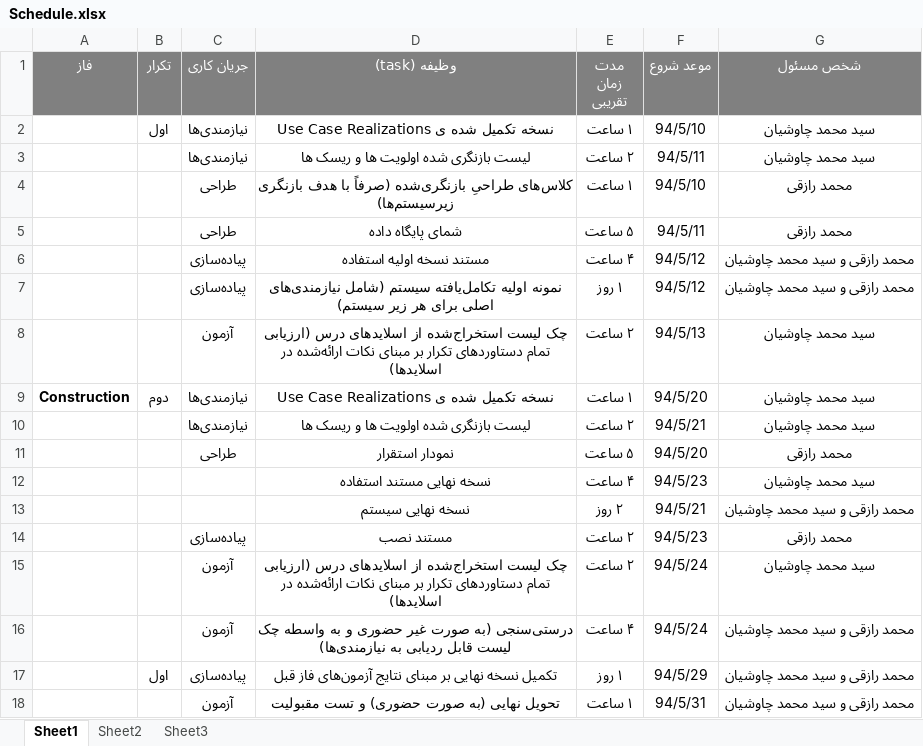
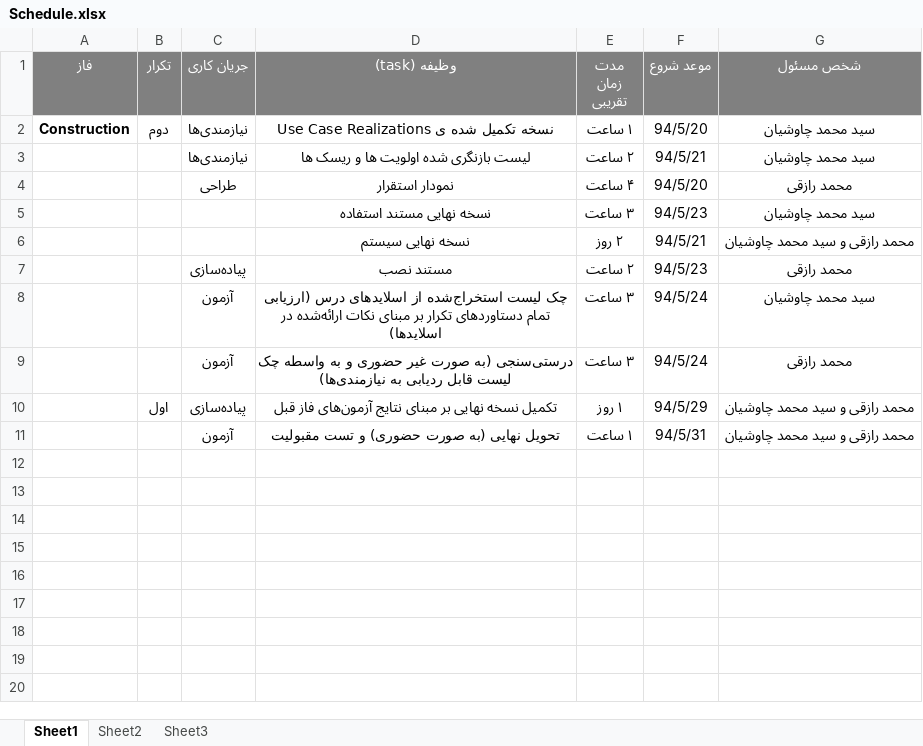
Before and after one commit to razeghi71/OOD-2015_razeghi71_MohammadChavosh, an Excel workbook: Schedule.xlsx, sheet Sheet1, drawn as a sheet; values as stored, in another font and other column widths than the file's, no borders; removed rows and columns are numbered as before the commit, all else as after; the diff names each change by its address in the sheet, - before the commit and + after, or states it on an @@ line.

Commit message:
schedule updated

```diff
--- a/Schedule.xlsx (sheet Sheet1)
+++ b/Schedule.xlsx (sheet Sheet1)
-row 2:  | اول | نیازمندی‌ها | نسخه تکمیل شده ی Use Case Realizations | ۱ ساعت | 94/5/10 | سید محمد چاوشیان
-row 3:  |  | نیازمندی‌ها | لیست بازنگری شده اولویت ها و ریسک ها | ۲ ساعت | 94/5/11 | سید محمد چاوشیان
-row 4:  |  | طراحی | کلاس‌های طراحیِ بازنگری‌شده (صرفاً با هدف بازنگری زیرسیستم‌ها) | ۱ ساعت | 94/5/10 | محمد رازقی
-row 5:  |  | طراحی | شمای پایگاه داده | ۵ ساعت | 94/5/11 | محمد رازقی
-row 6:  |  | پیاده‌سازی | مستند نسخه اولیه استفاده | ۴ ساعت | 94/5/12 | محمد رازقی و سید محمد چاوشیان
-row 7:  |  | پیاده‌سازی | نمونه اولیه تکامل‌یافته سیستم (شامل نیازمندی‌های اصلی برای هر زیر سیستم) | ۱ روز | 94/5/12 | محمد رازقی و سید محمد چاوشیان
-row 8:  |  | آزمون | چک لیست استخراج‌شده از اسلایدهای درس (ارزیابی تمام دستاوردهای تکرار بر مبنای نکات ارائه‌شده در اسلایدها) | ۲ ساعت | 94/5/13 | سید محمد چاوشیان
-E4 (مدت زمان تقریبی): ۵ ساعت
+E4 (مدت زمان تقریبی): ۴ ساعت
-E5 (مدت زمان تقریبی): ۴ ساعت
+E5 (مدت زمان تقریبی): ۳ ساعت
-E8 (مدت زمان تقریبی): ۲ ساعت
+E8 (مدت زمان تقریبی): ۳ ساعت
-E9 (مدت زمان تقریبی): ۴ ساعت
+E9 (مدت زمان تقریبی): ۳ ساعت
-G9 (شخص مسئول): محمد رازقی و سید محمد چاوشیان
+G9 (شخص مسئول): محمد رازقی
```
